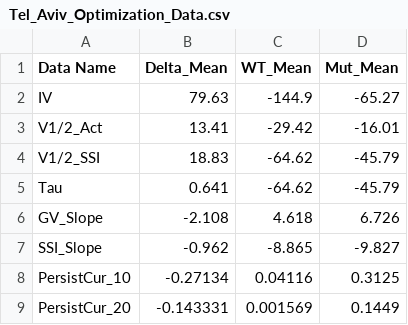
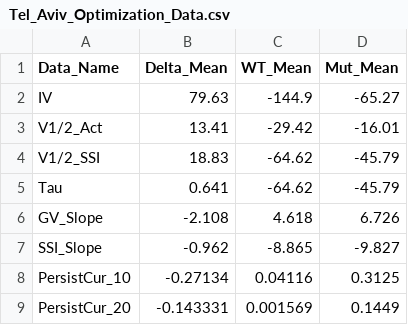
Before and after one commit to roybens/SimulatingVariants, a CSV file: Tel_Aviv_folder/Tel_Aviv_Optimization_Data.csv, drawn as a sheet; the diff names each change by its address in the sheet, - before the commit and + after, or states it on an @@ line.

Commit message:
Awaiting RFI Raw Data

```diff
--- a/Tel_Aviv_folder/Tel_Aviv_Optimization_Data.csv
+++ b/Tel_Aviv_folder/Tel_Aviv_Optimization_Data.csv
-A1: Data Name
+A1: Data_Name
```
Also changed, not shown: 24 other files.
